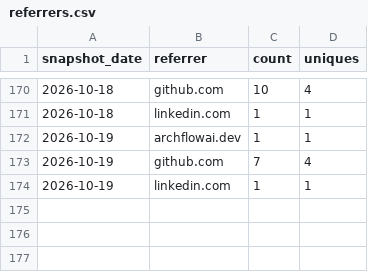
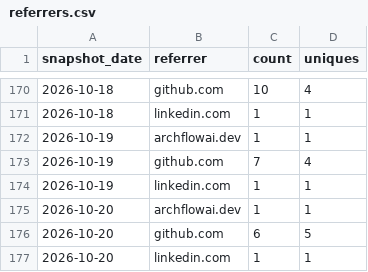
Before and after one commit to AZidan/archflow, a CSV file: metrics/referrers.csv, drawn as a sheet; only a part is shown, gaps mark what is left out; the diff names each change by its address in the sheet, - before the commit and + after, or states it on an @@ line.

```diff
--- a/metrics/referrers.csv
+++ b/metrics/referrers.csv
+row 175: 2026-10-20 | archflowai.dev | 1 | 1
+row 176: 2026-10-20 | github.com | 6 | 5
+row 177: 2026-10-20 | linkedin.com | 1 | 1
```
Also changed, not shown: metrics/traffic.csv, 1 other file.
